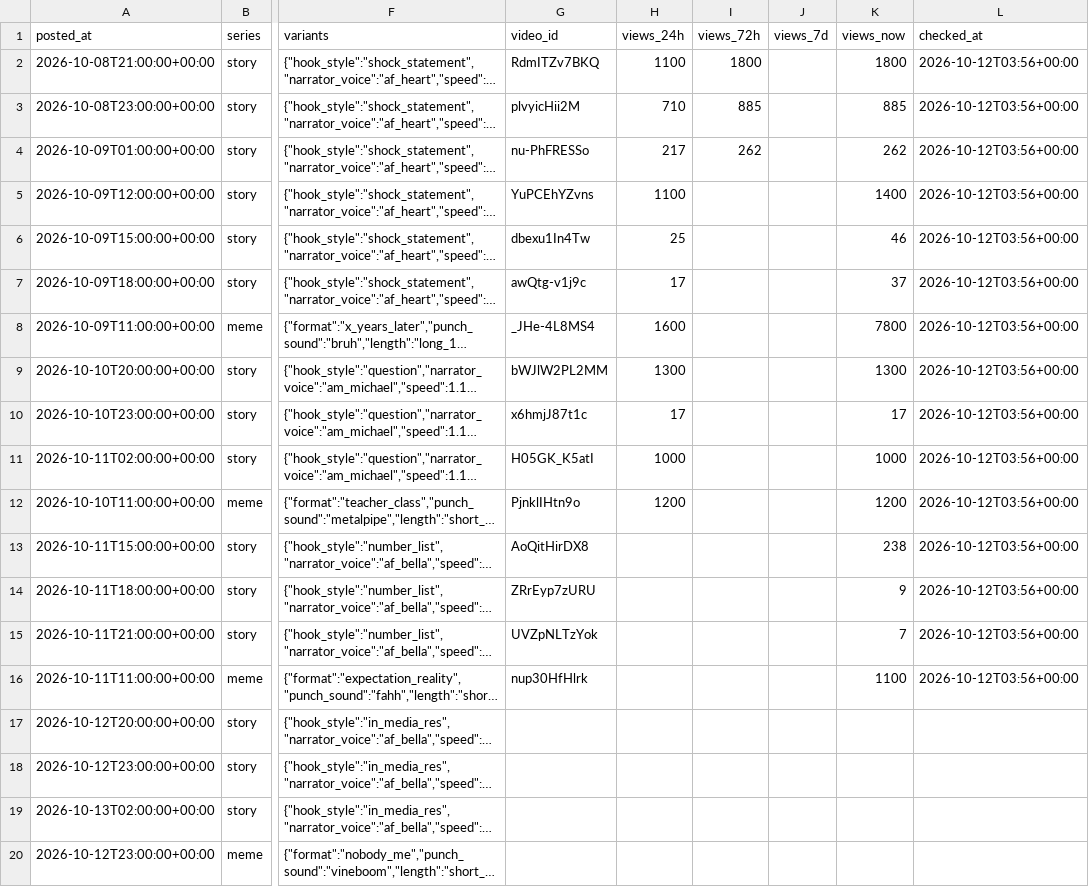
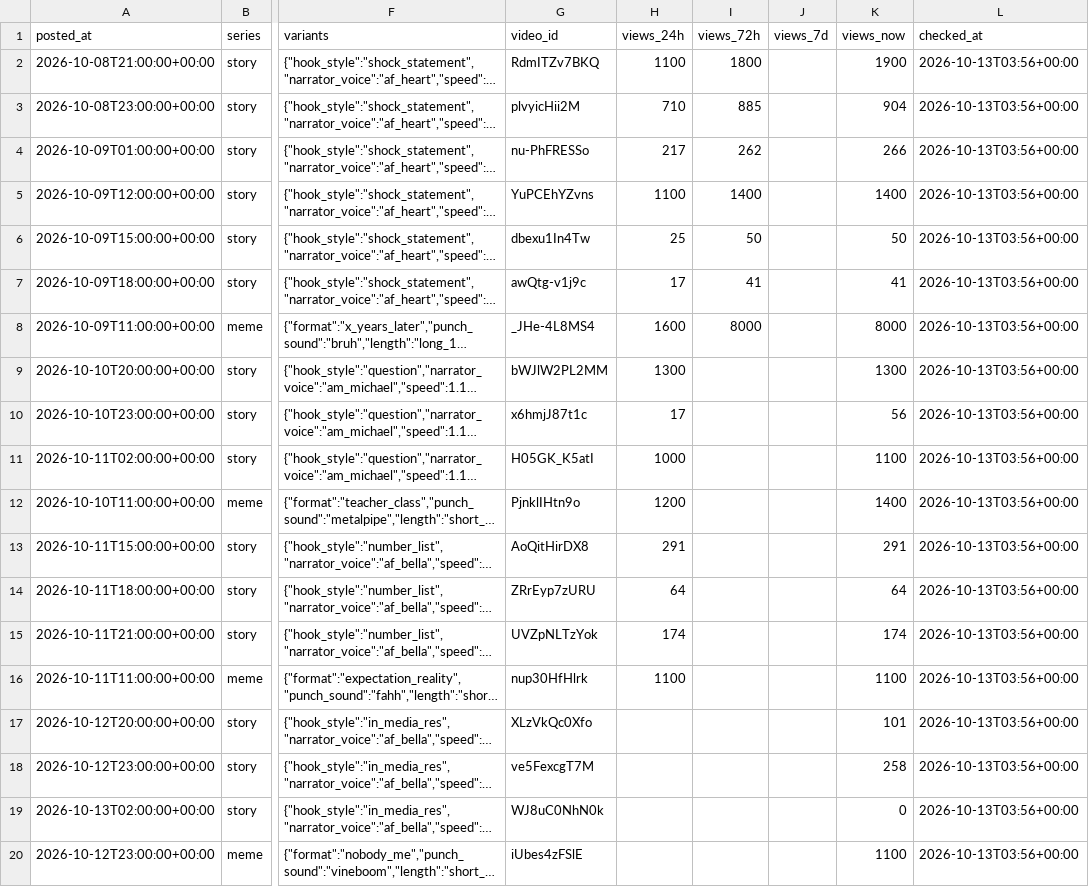
Before and after one commit to vk1311/snortlo, a CSV file: experiments/log.csv, drawn as a sheet; only a part is shown, gaps mark what is left out; long unchanged cells end in …; the diff names each change by its address in the sheet, - before the commit and + after, or states it on an @@ line.

```diff
--- a/experiments/log.csv
+++ b/experiments/log.csv
-K2 (views_now): 1800
+K2 (views_now): 1900
-L2:L16 (checked_at): 2026-10-12T03:56+00:00
+L2:L16 (checked_at): 2026-10-13T03:56+00:00
-K3 (views_now): 885
+K3 (views_now): 904
-K4 (views_now): 262
+K4 (views_now): 266
-I5 (views_72h): (empty)
+I5 (views_72h): 1400
-I6 (views_72h): (empty)
+I6 (views_72h): 50
-K6 (views_now): 46
+K6 (views_now): 50
-I7 (views_72h): (empty)
+I7 (views_72h): 41
-K7 (views_now): 37
+K7 (views_now): 41
-I8 (views_72h): (empty)
+I8 (views_72h): 8000
-K8 (views_now): 7800
+K8 (views_now): 8000
-K10 (views_now): 17
+K10 (views_now): 56
-K11 (views_now): 1000
+K11 (views_now): 1100
-K12 (views_now): 1200
+K12 (views_now): 1400
-H13 (views_24h): (empty)
+H13 (views_24h): 291
-K13 (views_now): 238
+K13 (views_now): 291
-H14 (views_24h): (empty)
+H14 (views_24h): 64
-K14 (views_now): 9
+K14 (views_now): 64
-H15 (views_24h): (empty)
+H15 (views_24h): 174
-K15 (views_now): 7
+K15 (views_now): 174
-H16 (views_24h): (empty)
+H16 (views_24h): 1100
-G17 (video_id): (empty)
+G17 (video_id): XLzVkQc0Xfo
-K17 (views_now): (empty)
+K17 (views_now): 101
-L17:L20 (checked_at): (empty)
+L17:L20 (checked_at): 2026-10-13T03:56+00:00
-G18 (video_id): (empty)
+G18 (video_id): ve5FexcgT7M
-K18 (views_now): (empty)
+K18 (views_now): 258
-G19 (video_id): (empty)
+G19 (video_id): WJ8uC0NhN0k
-K19 (views_now): (empty)
+K19 (views_now): 0
-G20 (video_id): (empty)
+G20 (video_id): iUbes4zFSlE
-K20 (views_now): (empty)
+K20 (views_now): 1100
```
Also changed, not shown: 16 other files.
